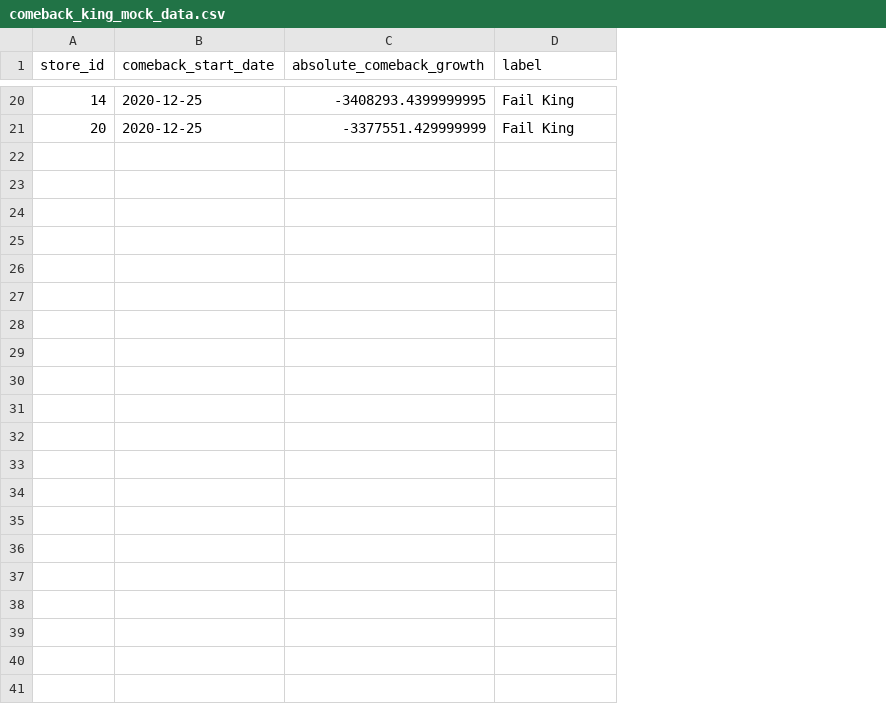
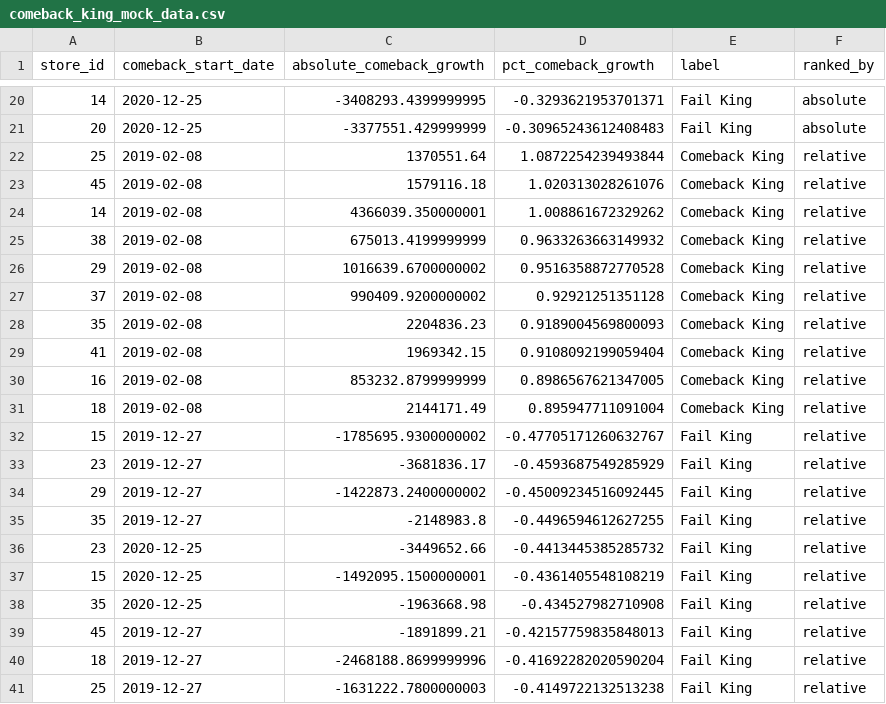
Before and after one commit to gotbutchi/2026-ICONIC, a CSV file: the-ai-twist/src/data/comeback_king_mock_data.csv, drawn as a sheet; only a part is shown, gaps mark what is left out; the diff names each change by its address in the sheet, - before the commit and + after, or states it on an @@ line.

```diff
--- a/the-ai-twist/src/data/comeback_king_mock_data.csv
+++ b/the-ai-twist/src/data/comeback_king_mock_data.csv
+column D (pct_comeback_growth), rows 20-21: -0.3293621953701371 | -0.30965243612408483
+column F (ranked_by), rows 20-21: absolute | absolute
+row 22: 25 | 2019-02-08 | 1370551.64 | 1.0872254239493844 | Comeback King | relative
+row 23: 45 | 2019-02-08 | 1579116.18 | 1.020313028261076 | Comeback King | relative
+row 24: 14 | 2019-02-08 | 4366039.350000001 | 1.008861672329262 | Comeback King | relative
+row 25: 38 | 2019-02-08 | 675013.4199999999 | 0.9633263663149932 | Comeback King | relative
+row 26: 29 | 2019-02-08 | 1016639.6700000002 | 0.9516358872770528 | Comeback King | relative
+row 27: 37 | 2019-02-08 | 990409.9200000002 | 0.92921251351128 | Comeback King | relative
+row 28: 35 | 2019-02-08 | 2204836.23 | 0.9189004569800093 | Comeback King | relative
+row 29: 41 | 2019-02-08 | 1969342.15 | 0.9108092199059404 | Comeback King | relative
+row 30: 16 | 2019-02-08 | 853232.8799999999 | 0.8986567621347005 | Comeback King | relative
+row 31: 18 | 2019-02-08 | 2144171.49 | 0.895947711091004 | Comeback King | relative
+row 32: 15 | 2019-12-27 | -1785695.9300000002 | -0.47705171260632767 | Fail King | relative
+row 33: 23 | 2019-12-27 | -3681836.17 | -0.4593687549285929 | Fail King | relative
+row 34: 29 | 2019-12-27 | -1422873.2400000002 | -0.45009234516092445 | Fail King | relative
+row 35: 35 | 2019-12-27 | -2148983.8 | -0.4496594612627255 | Fail King | relative
+row 36: 23 | 2020-12-25 | -3449652.66 | -0.4413445385285732 | Fail King | relative
+row 37: 15 | 2020-12-25 | -1492095.1500000001 | -0.4361405548108219 | Fail King | relative
+row 38: 35 | 2020-12-25 | -1963668.98 | -0.434527982710908 | Fail King | relative
+row 39: 45 | 2019-12-27 | -1891899.21 | -0.42157759835848013 | Fail King | relative
+row 40: 18 | 2019-12-27 | -2468188.8699999996 | -0.41692282020590204 | Fail King | relative
+row 41: 25 | 2019-12-27 | -1631222.7800000003 | -0.4149722132513238 | Fail King | relative
```
Also changed, not shown: the-ai-twist/src/data/anomaly_detection_mock_data.csv, the-ai-twist/src/data/counter_cyclical_mock_data.csv, 7 other files.
